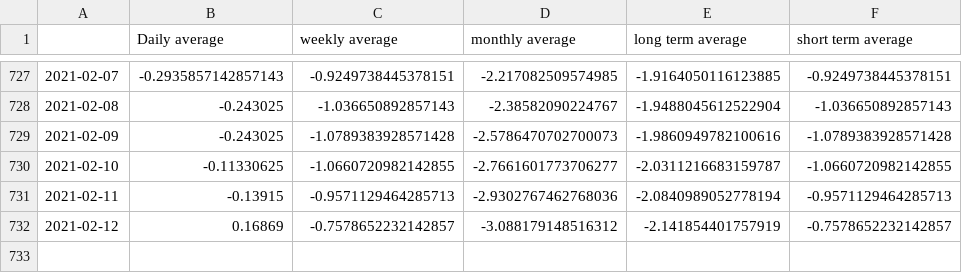
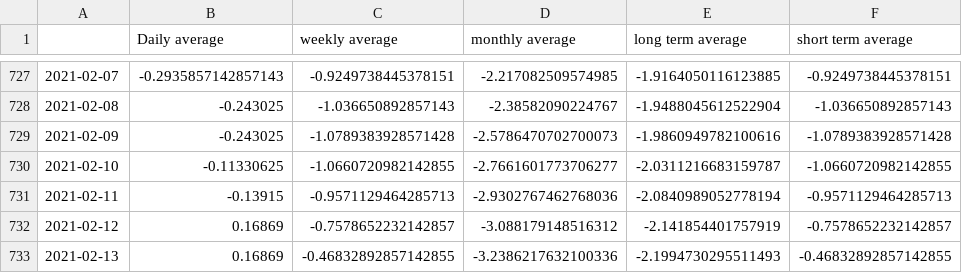
Before and after one commit to sj-ucsd/ece143_stock_sentiment_analysis, a CSV file: reddit_data/sentiment_avg/COUP_avg.csv, drawn as a sheet; only a part is shown, gaps mark what is left out.

```diff
--- a/reddit_data/sentiment_avg/COUP_avg.csv
+++ b/reddit_data/sentiment_avg/COUP_avg.csv
@@ -732 +732,2 @@
 2021-02-12,0.16869,-0.7578652232142857,-3.088179148516312,-2.141854401757919,-0.7578652232142857
+2021-02-13,0.16869,-0.46832892857142855,-3.2386217632100336,-2.1994730295511493,-0.46832892857142855
```
Also changed, not shown: reddit_data/sentiment_avg/PANW_avg.csv, 16 other files.
